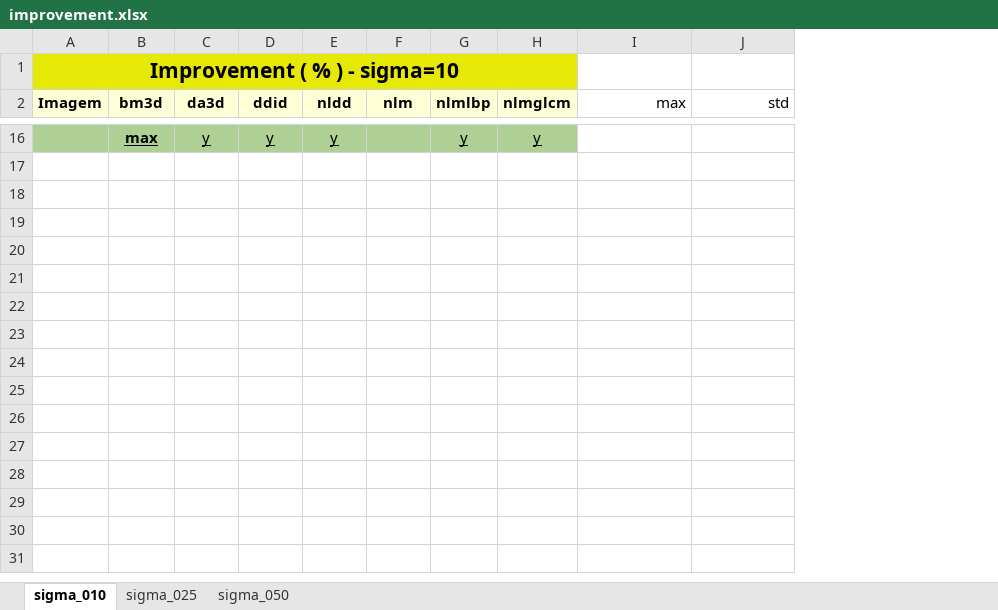
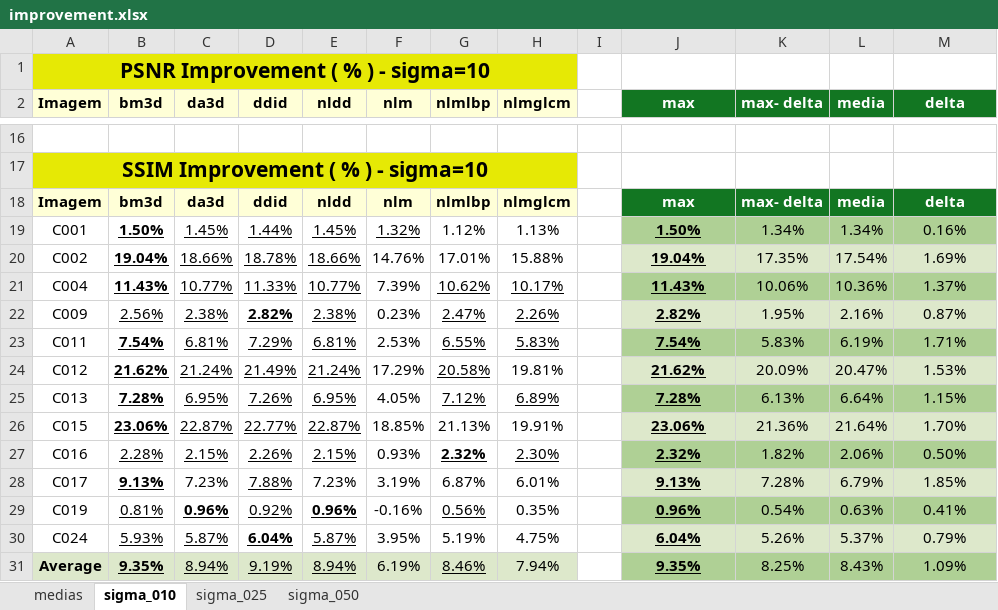
Before and after one commit to Vinicius-MA/nlm_glcm, an Excel workbook: results/improvement.xlsx, sheet sigma_010, drawn as a sheet; only a part is shown, gaps mark what is left out; values as stored, in another font and other column widths than the file's, no borders; conditional formats not drawn; addresses are those after the commit; the diff covers the shown part only; the diff names each change by its address in the sheet, - before the commit and + after, or states it on an @@ line.

```diff
--- a/results/improvement.xlsx (sheet sigma_010)
+++ b/results/improvement.xlsx (sheet sigma_010)
+sheet tab: medias
+column I, empty
+column K (max- delta), empty
+column L (media), empty
-A1 (Imagem): Improvement ( % ) - sigma=10
+A1 (Imagem): PSNR Improvement ( % ) - sigma=10
@@ J2 fill: none → #127622, bold: off → on, text colour: black → #FFFFFF, alignment: right → center @@
-M2: std
+M2: delta
@@ M2 fill: none → #127622, bold: off → on, text colour: black → #FFFFFF, alignment: right → center @@
-A16:H16 fill: #AFD095
+A16:H16 fill: none
-row 16:  | max | y | y | y |  | y | y
+row 16: (empty)
+row 17: SSIM Improvement ( % ) - sigma=10
+row 18: Imagem | bm3d | da3d | ddid | nldd | nlm | nlmlbp | nlmglcm |  | max | max- delta | media | delta
+row 19: C001 | 1.50% | 1.45% | 1.44% | 1.45% | 1.32% | 1.12% | 1.13% |  | 1.50% | 1.34% | 1.34% | 0.16%
+row 20: C002 | 19.04% | 18.66% | 18.78% | 18.66% | 14.76% | 17.01% | 15.88% |  | 19.04% | 17.35% | 17.54% | 1.69%
+row 21: C004 | 11.43% | 10.77% | 11.33% | 10.77% | 7.39% | 10.62% | 10.17% |  | 11.43% | 10.06% | 10.36% | 1.37%
+row 22: C009 | 2.56% | 2.38% | 2.82% | 2.38% | 0.23% | 2.47% | 2.26% |  | 2.82% | 1.95% | 2.16% | 0.87%
+row 23: C011 | 7.54% | 6.81% | 7.29% | 6.81% | 2.53% | 6.55% | 5.83% |  | 7.54% | 5.83% | 6.19% | 1.71%
+row 24: C012 | 21.62% | 21.24% | 21.49% | 21.24% | 17.29% | 20.58% | 19.81% |  | 21.62% | 20.09% | 20.47% | 1.53%
+row 25: C013 | 7.28% | 6.95% | 7.26% | 6.95% | 4.05% | 7.12% | 6.89% |  | 7.28% | 6.13% | 6.64% | 1.15%
+row 26: C015 | 23.06% | 22.87% | 22.77% | 22.87% | 18.85% | 21.13% | 19.91% |  | 23.06% | 21.36% | 21.64% | 1.70%
+row 27: C016 | 2.28% | 2.15% | 2.26% | 2.15% | 0.93% | 2.32% | 2.30% |  | 2.32% | 1.82% | 2.06% | 0.50%
+row 28: C017 | 9.13% | 7.23% | 7.88% | 7.23% | 3.19% | 6.87% | 6.01% |  | 9.13% | 7.28% | 6.79% | 1.85%
+row 29: C019 | 0.81% | 0.96% | 0.92% | 0.96% | -0.16% | 0.56% | 0.35% |  | 0.96% | 0.54% | 0.63% | 0.41%
+row 30: C024 | 5.93% | 5.87% | 6.04% | 5.87% | 3.95% | 5.19% | 4.75% |  | 6.04% | 5.26% | 5.37% | 0.79%
+row 31: Average | 9.35% | 8.94% | 9.19% | 8.94% | 6.19% | 8.46% | 7.94% |  | 9.35% | 8.25% | 8.43% | 1.09%
```
Also changed, not shown: 13 added rows and 13 removed rows elsewhere in this sheet, sheet sigma_025, sheet sigma_050, formulas that keep their value, results/HW_C002_120.xlsx, results/HW_C004_120.xlsx, 26 other files.
